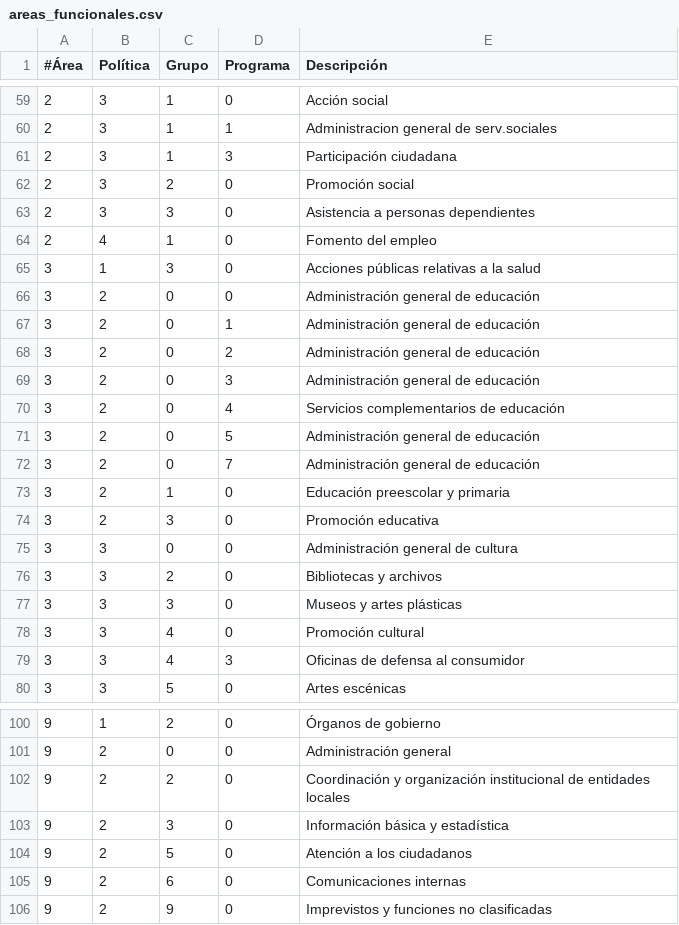
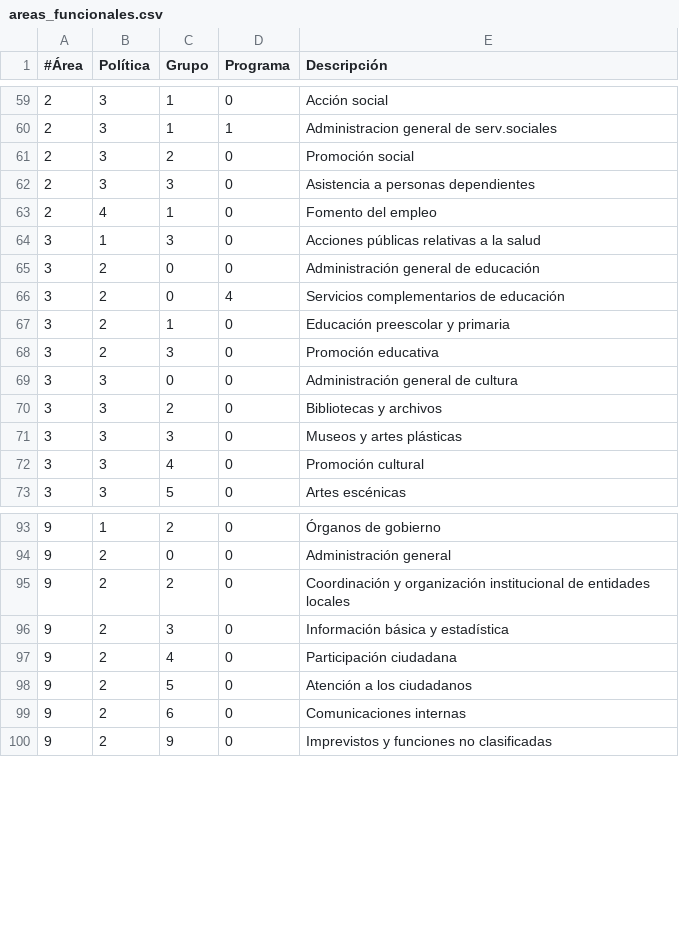
Before and after one commit to civio/presupuesto-pinto, a CSV file: data/es/areas_funcionales.csv, drawn as a sheet; only a part is shown, gaps mark what is left out.

```diff
--- a/data/es/areas_funcionales.csv
+++ b/data/es/areas_funcionales.csv
@@ -60,3 +60,2 @@
 2,3,1,1,Administracion general de serv.sociales
-2,3,1,3,Participación ciudadana
 2,3,2,0,Promoción social
@@ -66,8 +65,3 @@
 3,2,0,0,Administración general de educación
-3,2,0,1,Administración general de educación
-3,2,0,2,Administración general de educación
-3,2,0,3,Administración general de educación
 3,2,0,4,Servicios complementarios de educación
-3,2,0,5,Administración general de educación
-3,2,0,7,Administración general de educación
 3,2,1,0,Educación preescolar y primaria
@@ -78,3 +72,2 @@
 3,3,4,0,Promoción cultural
-3,3,4,3,Oficinas de defensa al consumidor
 3,3,5,0,Artes escénicas
@@ -103,2 +96,3 @@
 9,2,3,0,Información básica y estadística
+9,2,4,0,Participación ciudadana
 9,2,5,0,Atención a los ciudadanos
```
Also changed, not shown: 1 other file.
